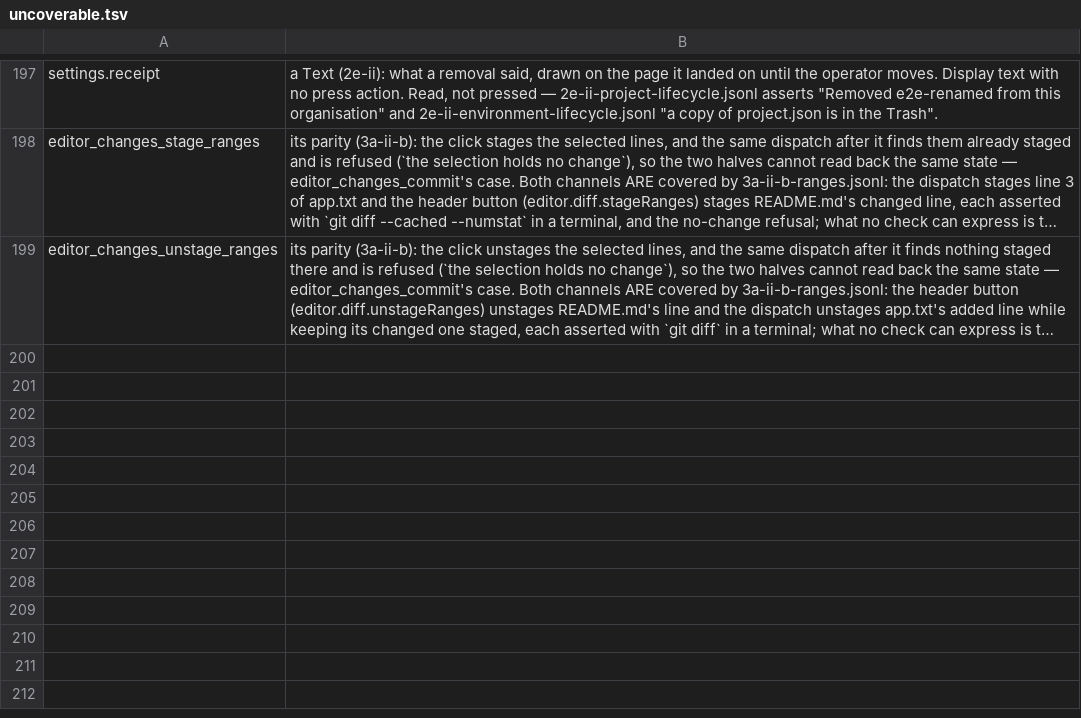
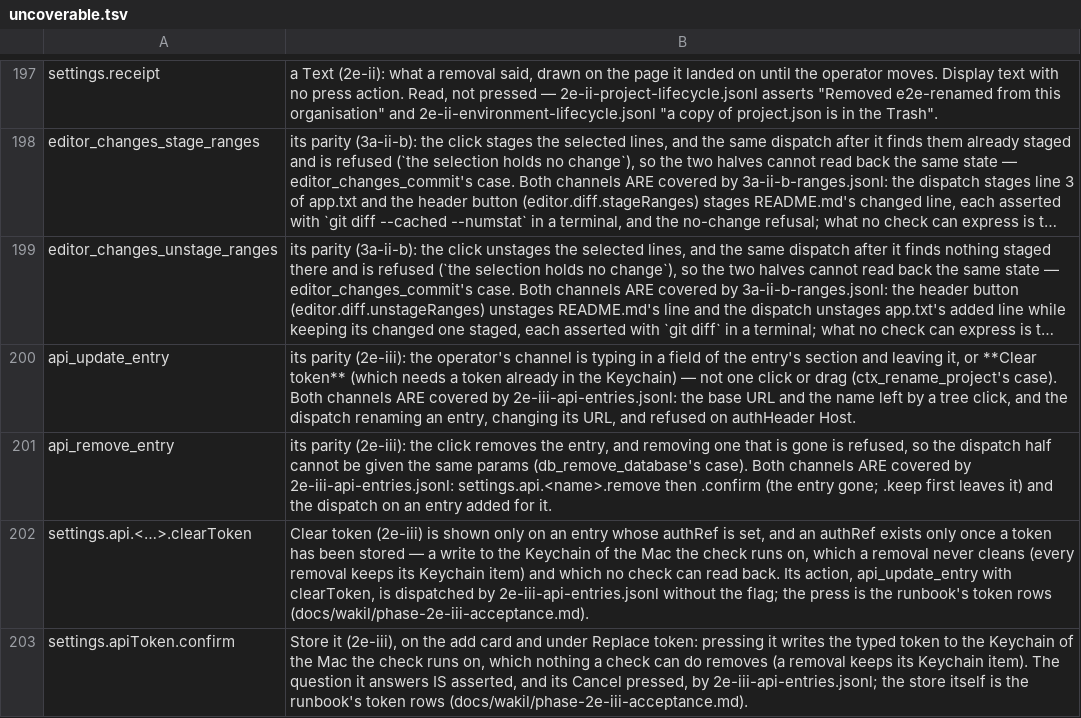
Before and after one commit to yehia-khalil/wakil, a TSV file: e2e/checks/uncoverable.tsv, drawn as a sheet; only a part is shown, gaps mark what is left out; long unchanged cells end in …; the diff names each change by its address in the sheet, - before the commit and + after, or states it on an @@ line.

Commit message:
2e-iii: e2e checks, runbook and charter

```diff
--- a/e2e/checks/uncoverable.tsv
+++ b/e2e/checks/uncoverable.tsv
+row 200: api_update_entry | its parity (2e-iii): the operator's channel is typing in a field of the entry's section and leaving it, or **Clear token** (which needs a token already in the Keychain) — not one click or drag (ctx_rename_project's case). Both channels ARE covered by 2e-iii-api-entries.jsonl: the base URL and the name left by a tree click, and the dispatch renaming an entry, changing its URL, and refused on authHeader Host.
+row 201: api_remove_entry | its parity (2e-iii): the click removes the entry, and removing one that is gone is refused, so the dispatch half cannot be given the same params (db_remove_database's case). Both channels ARE covered by 2e-iii-api-entries.jsonl: settings.api.<name>.remove then .confirm (the entry gone; .keep first leaves it) and the dispatch on an entry added for it.
+row 202: settings.api.<…>.clearToken | Clear token (2e-iii) is shown only on an entry whose authRef is set, and an authRef exists only once a token has been stored — a write to the Keychain of the Mac the check runs on, which a removal never cleans (every removal keeps its Keychain item) and which no check can read back. Its action, api_update_entry with clearToken, is dispatched by 2e-iii-api-entries.jsonl without the flag; the press is the runbook's token rows (docs/wakil/phase-2e-iii-acceptance.md).
+row 203: settings.apiToken.confirm | Store it (2e-iii), on the add card and under Replace token: pressing it writes the typed token to the Keychain of the Mac the check runs on, which nothing a check can do removes (a removal keeps its Keychain item). The question it answers IS asserted, and its Cancel pressed, by 2e-iii-api-entries.jsonl; the store itself is the runbook's token rows (docs/wakil/phase-2e-iii-acceptance.md).
```
Also changed, not shown: 5 other files.
